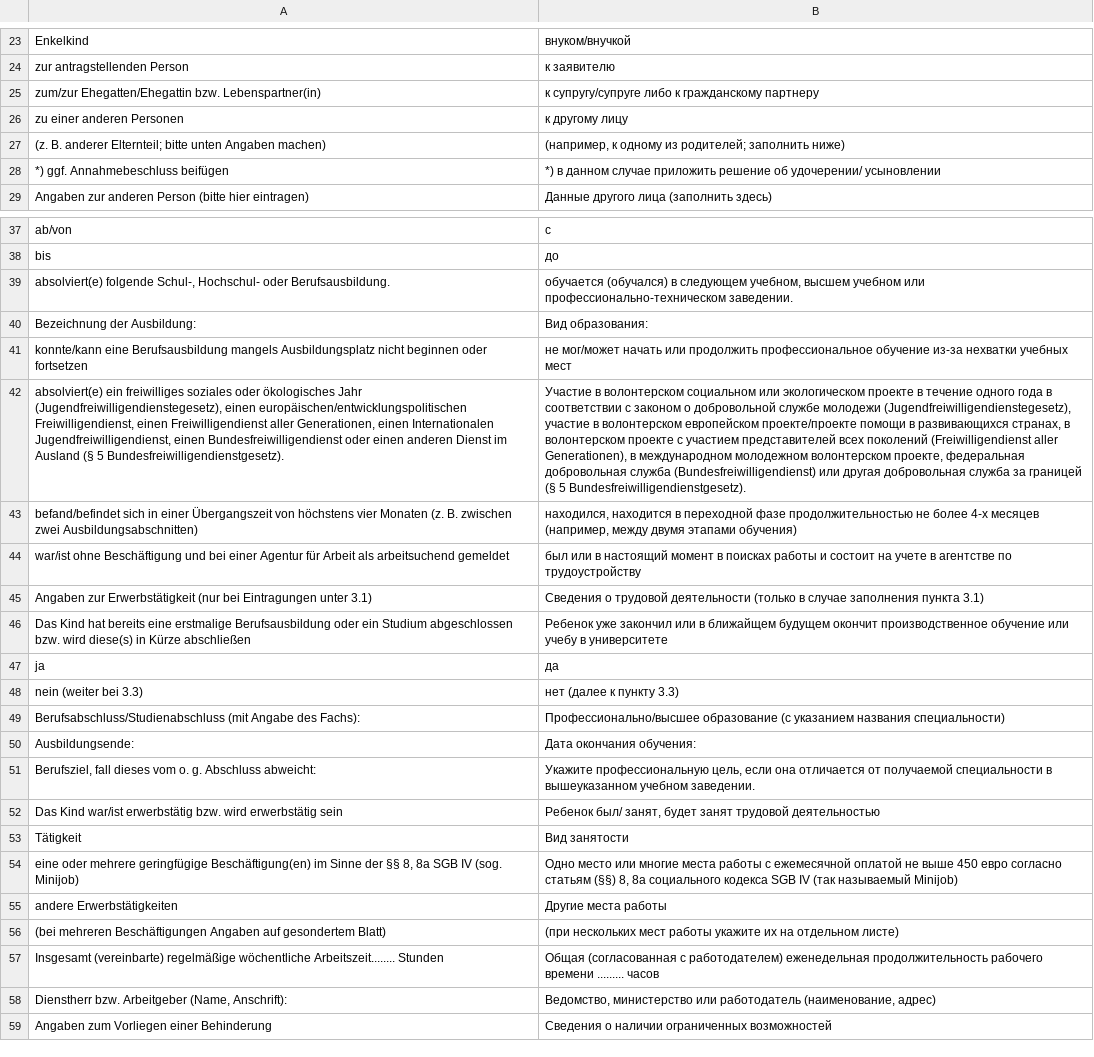
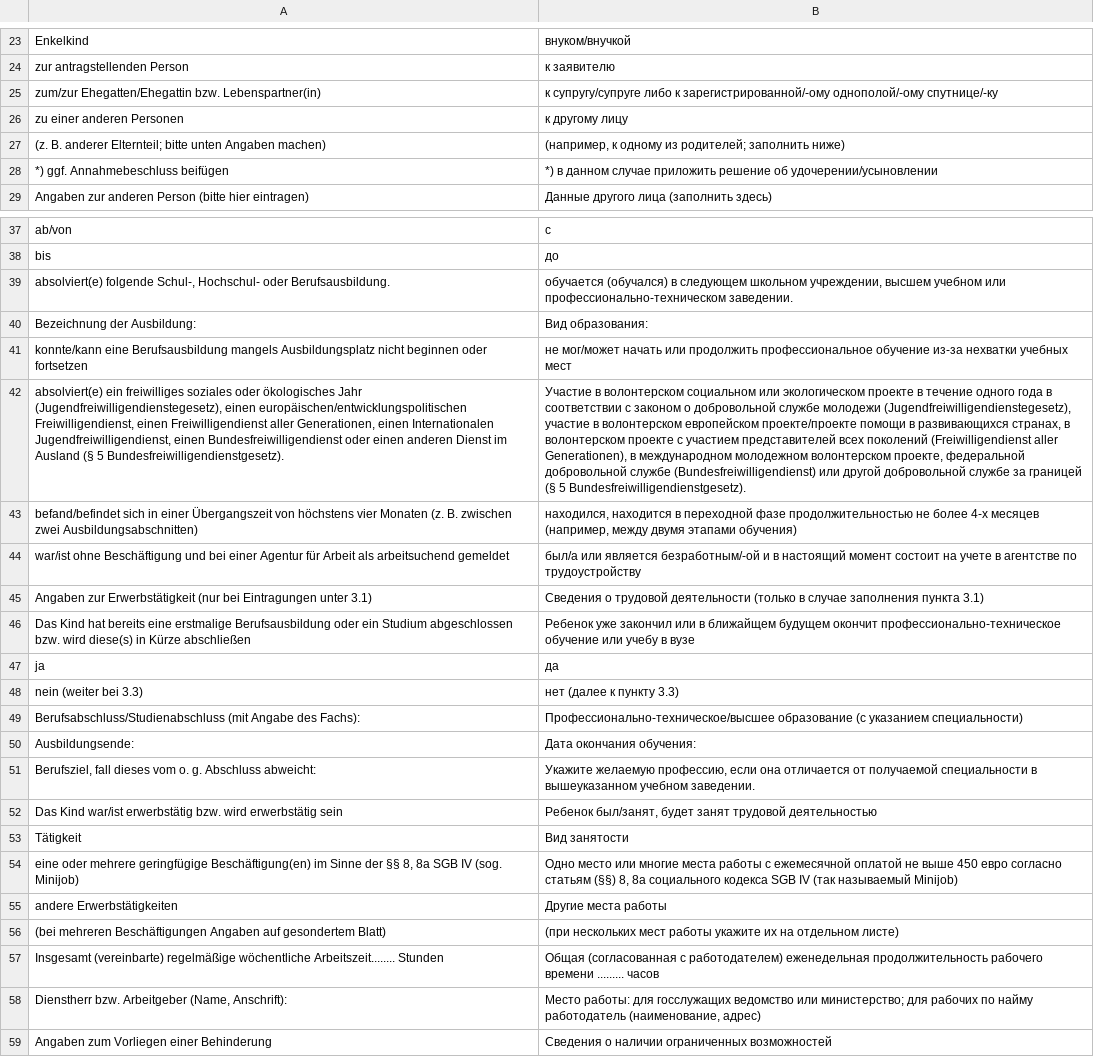
Before and after one commit to kub-berlin/formularprojekt, a CSV file: data/KG1/ru.csv, drawn as a sheet; only a part is shown, gaps mark what is left out; the diff covers the shown part only; the diff names each change by its address in the sheet, - before the commit and + after, or states it on an @@ line.

```diff
--- a/data/KG1/ru.csv
+++ b/data/KG1/ru.csv
-B25: …либо к гражданскому партнеру
+B25: …либо к зарегистрированной/-ому однополой/-ому спутнице/-ку
-B28: …решение об удочерении/ усыновлении
+B28: …решение об удочерении/усыновлении
-B39: …в следующем учебном, высшем учебном…
+B39: …в следующем школьном учреждении, высшем учебном…
-B42: …волонтерском проекте, федеральная добровольная служба (Bundesfreiwilligendienst) или другая добровольная служба за границей…
+B42: …волонтерском проекте, федеральной добровольной службе (Bundesfreiwilligendienst) или другой добровольной службе за границей…
-B44: был или в настоящий момент в поисках работы и состоит на…
+B44: был/а или является безработным/-ой и в настоящий момент состоит на…
-B46: …будущем окончит производственное обучение или учебу в университете
+B46: …будущем окончит профессионально-техническое обучение или учебу в вузе
-B49: Профессионально/высшее образование (с указанием названия специальности)
+B49: Профессионально-техническое/высшее образование (с указанием специальности)
-B51: Укажите профессиональную цель, если она…
+B51: Укажите желаемую профессию, если она…
-B52: Ребенок был/ занят, будет занят…
+B52: Ребенок был/занят, будет занят…
-B58: Ведомство, министерство или работодатель (наименование,…
+B58: Место работы: для госслужащих ведомство или министерство; для рабочих по найму работодатель (наименование,…
```
Also changed, not shown: 5 edited cells elsewhere in this file, data/KG5a/ru.csv, data/WBS-Einkommen/ru.csv, 1 other file.
